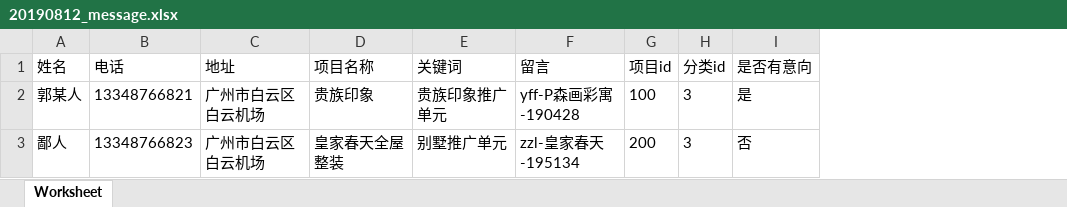
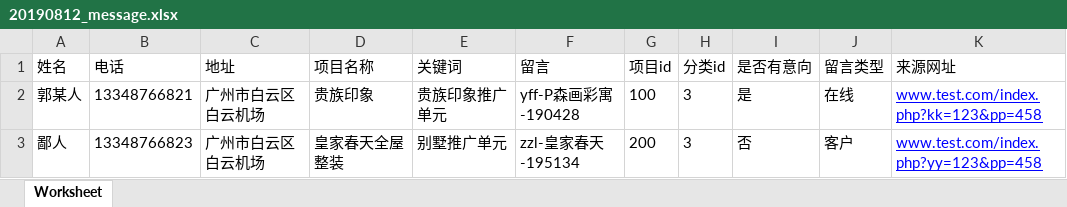
Before and after one commit to vpandacy/static, an Excel workbook: excel/message/20190812_message.xlsx, sheet Worksheet, drawn as a sheet; values as stored, in another font and other column widths than the file's, no borders; the diff names each change by its address in the sheet, - before the commit and + after, or states it on an @@ line.

Commit message:
更新了留言模板文件

```diff
--- a/excel/message/20190812_message.xlsx (sheet Worksheet)
+++ b/excel/message/20190812_message.xlsx (sheet Worksheet)
+column J (留言类型), rows 2-3: 在线 | 客户
+column K (来源网址), rows 2-3: www.test.com/index.php?kk=123&pp=458 | www.test.com/index.php?yy=123&pp=458
```
